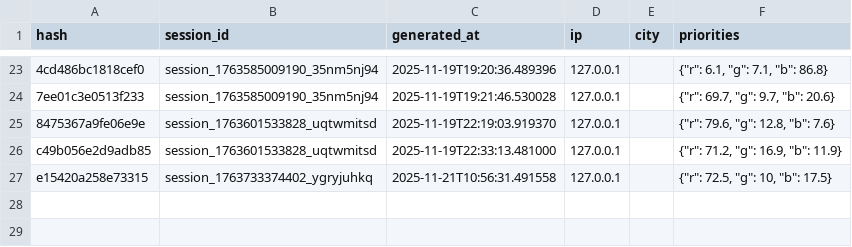
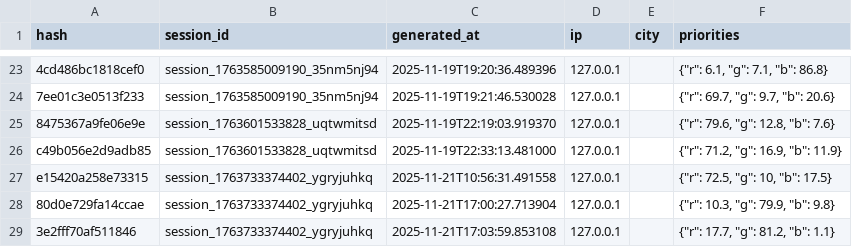
Before and after one commit to mazoqeufaco/dashboard_final, a CSV file: tracking_data/reports.csv, drawn as a sheet; only a part is shown, gaps mark what is left out.

```diff
--- a/tracking_data/reports.csv
+++ b/tracking_data/reports.csv
@@ -27 +27,3 @@ c49b056e2d9adb85,session_1763601533828_uqtwmitsd,2025-11-19T22:33:13.481000,127.
 e15420a258e73315,session_1763733374402_ygryjuhkq,2025-11-21T10:56:31.491558,127.0.0.1,,"{""r"": 72.5, ""g"": 10, ""b"": 17.5}"
+80d0e729fa14ccae,session_1763733374402_ygryjuhkq,2025-11-21T17:00:27.713904,127.0.0.1,,"{""r"": 10.3, ""g"": 79.9, ""b"": 9.8}"
+3e2fff70af511846,session_1763733374402_ygryjuhkq,2025-11-21T17:03:59.853108,127.0.0.1,,"{""r"": 17.7, ""g"": 81.2, ""b"": 1.1}"
```
Also changed, not shown: tracking_data/events.csv, 2 other files.
